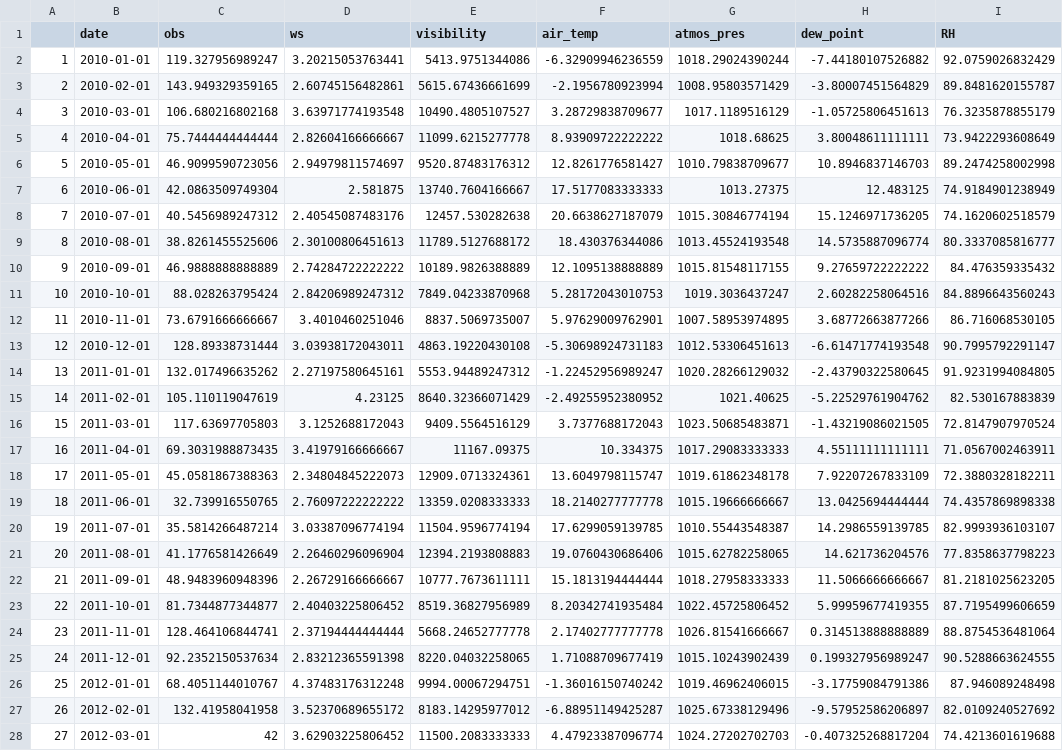
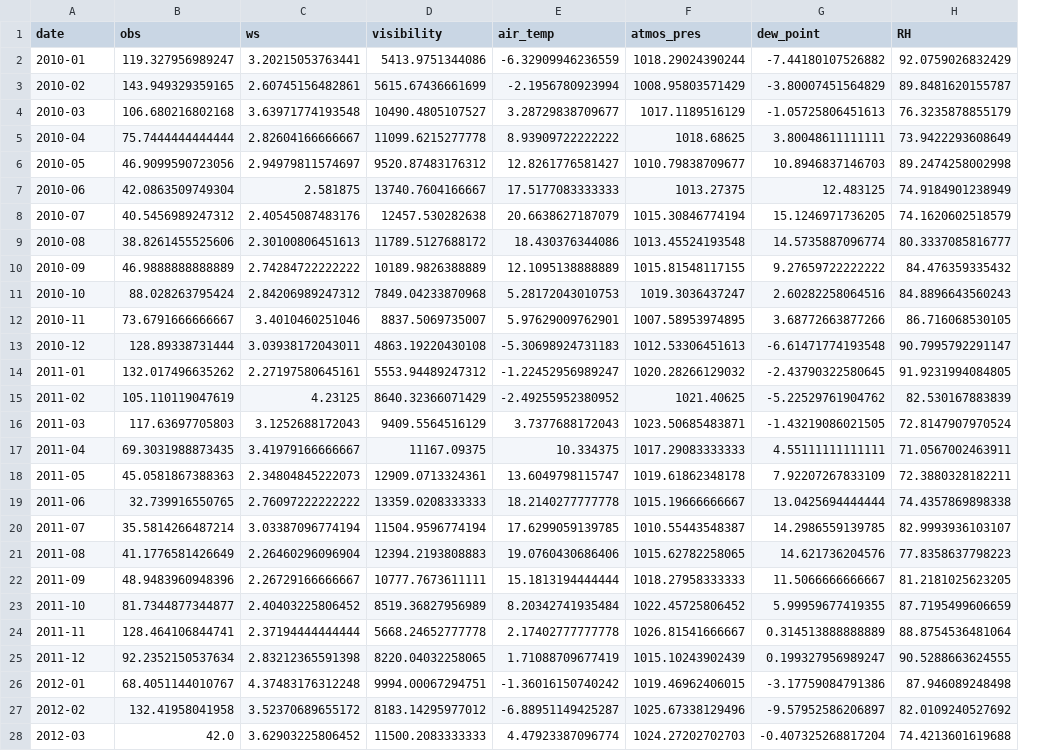
Before and after one commit to rajder007/data, a CSV file: data.csv, drawn as a sheet; only a part is shown; removed rows and columns are numbered as before the commit, all else as after; the diff covers the shown part only; the diff names each change by its address in the sheet, - before the commit and + after, or states it on an @@ line.

Commit message:
change data

```diff
--- a/data.csv
+++ b/data.csv
-column A, rows 2-28: 1 | 2 | 3 | 4 | 5 | 6 | 7 | 8 | 9 | 10 | 11 | 12 | 13 | 14 | 15 | 16 | 17 | 18 | 19 | 20 | 21 | 22 | 23 | 24 | 25 | 26 | 27
-A2 (date): 2010-01-01
+A2 (date): 2010-01
-A3 (date): 2010-02-01
+A3 (date): 2010-02
-A4 (date): 2010-03-01
+A4 (date): 2010-03
-A5 (date): 2010-04-01
+A5 (date): 2010-04
-A6 (date): 2010-05-01
+A6 (date): 2010-05
-A7 (date): 2010-06-01
+A7 (date): 2010-06
-A8 (date): 2010-07-01
+A8 (date): 2010-07
-A9 (date): 2010-08-01
+A9 (date): 2010-08
-A10 (date): 2010-09-01
+A10 (date): 2010-09
-A11 (date): 2010-10-01
+A11 (date): 2010-10
-A12 (date): 2010-11-01
+A12 (date): 2010-11
-A13 (date): 2010-12-01
+A13 (date): 2010-12
-A14 (date): 2011-01-01
+A14 (date): 2011-01
-A15 (date): 2011-02-01
+A15 (date): 2011-02
-A16 (date): 2011-03-01
+A16 (date): 2011-03
-A17 (date): 2011-04-01
+A17 (date): 2011-04
-A18 (date): 2011-05-01
+A18 (date): 2011-05
-A19 (date): 2011-06-01
+A19 (date): 2011-06
-A20 (date): 2011-07-01
+A20 (date): 2011-07
-A21 (date): 2011-08-01
+A21 (date): 2011-08
-A22 (date): 2011-09-01
+A22 (date): 2011-09
-A23 (date): 2011-10-01
+A23 (date): 2011-10
-A24 (date): 2011-11-01
+A24 (date): 2011-11
-A25 (date): 2011-12-01
+A25 (date): 2011-12
-A26 (date): 2012-01-01
+A26 (date): 2012-01
-A27 (date): 2012-02-01
+A27 (date): 2012-02
-A28 (date): 2012-03-01
+A28 (date): 2012-03
-B28 (obs): 42
+B28 (obs): 42.0
```
Also changed, not shown: 118 edited cells elsewhere in this file.
